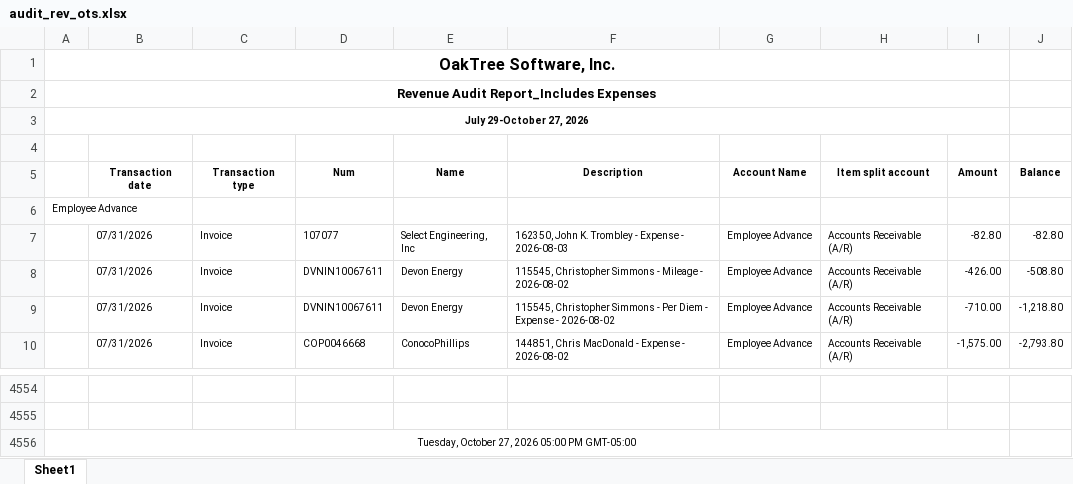
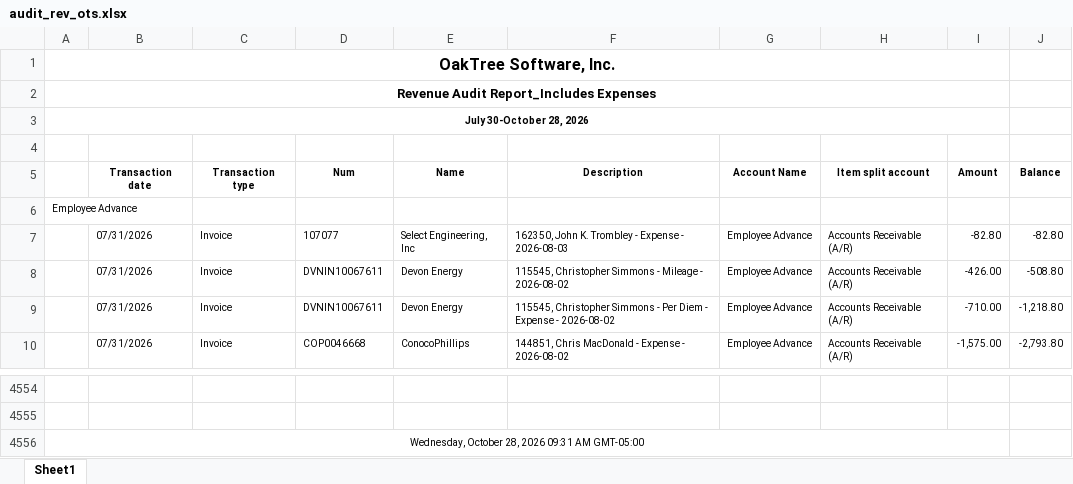
Before and after one commit to Pwilson37OTS/oaktree-invoice-reconciler, an Excel workbook: data/audit_rev_ots.xlsx, sheet Sheet1, drawn as a sheet; only a part is shown, gaps mark what is left out; values as stored, in another font and other column widths than the file's, no borders; the diff names each change by its address in the sheet, - before the commit and + after, or states it on an @@ line.

```diff
--- a/data/audit_rev_ots.xlsx (sheet Sheet1)
+++ b/data/audit_rev_ots.xlsx (sheet Sheet1)
-A3: July 29-October 27, 2026
+A3: July 30-October 28, 2026
-A4556: Tuesday, October 27, 2026 05:00 PM GMT-05:00
+A4556: Wednesday, October 28, 2026 09:31 AM GMT-05:00
```
Also changed, not shown: data/audit_rev_cts.xlsx.
